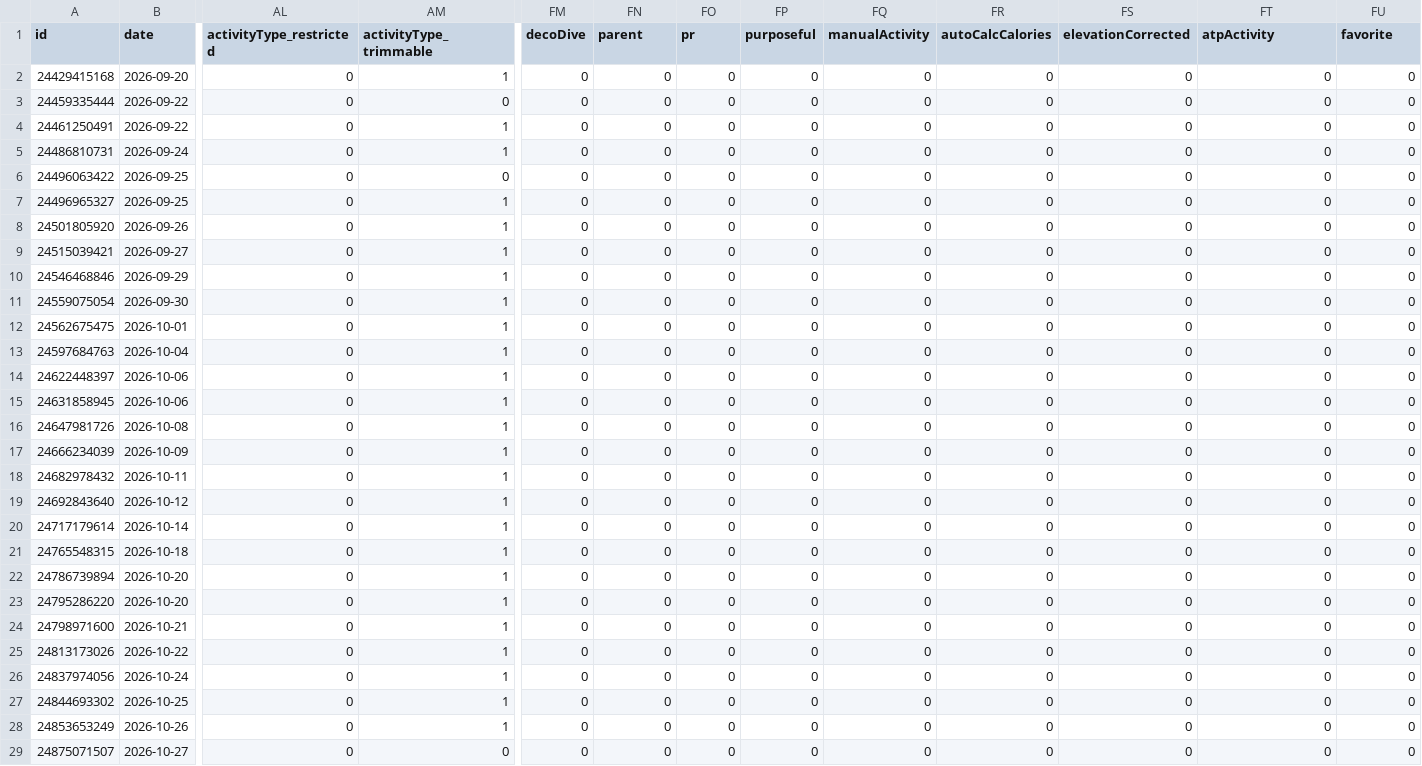
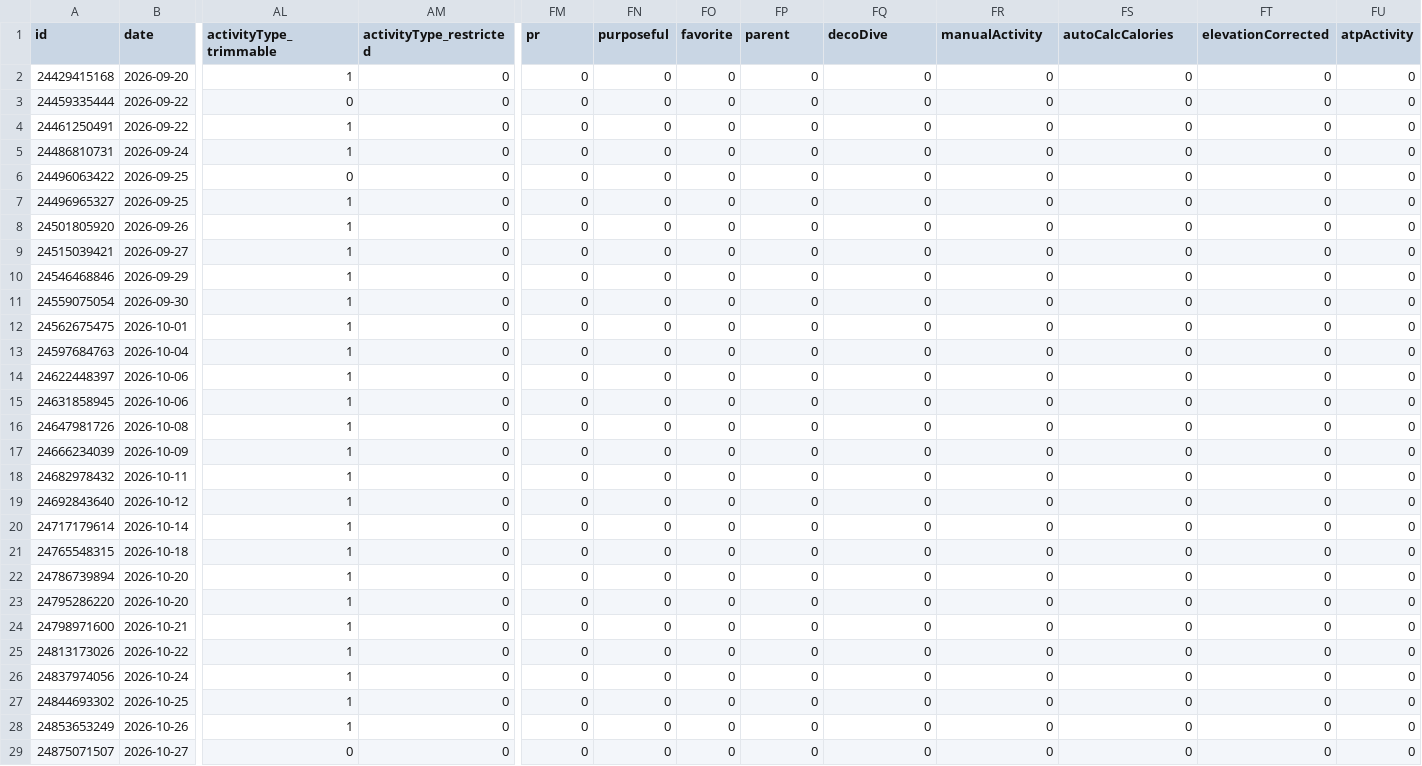
Before and after one commit to nicolasmahut-ui/garmin-data, a CSV file: activites-recent.csv, drawn as a sheet; only a part is shown, gaps mark what is left out; the diff covers the shown part only; the diff names each change by its address in the sheet, - before the commit and + after, or states it on an @@ line.

Commit message:
activites recentes 2026-11-18 06:45

```diff
--- a/activites-recent.csv
+++ b/activites-recent.csv
-AL1: activityType_restricted
+AL1: activityType_trimmable
-AM1: activityType_trimmable
+AM1: activityType_restricted
-FM1: decoDive
+FM1: pr
-FN1: parent
+FN1: purposeful
-FO1: pr
+FO1: favorite
-FP1: purposeful
+FP1: parent
-FQ1: manualActivity
+FQ1: decoDive
-FR1: autoCalcCalories
+FR1: manualActivity
-FS1: elevationCorrected
+FS1: autoCalcCalories
-FT1: atpActivity
+FT1: elevationCorrected
-FU1: favorite
+FU1: atpActivity
-AL2 (activityType_trimmable): 0
+AL2 (activityType_trimmable): 1
-AM2 (activityType_restricted): 1
+AM2 (activityType_restricted): 0
-AL4:AL5 (activityType_trimmable): 0
+AL4:AL5 (activityType_trimmable): 1
-AM4:AM5 (activityType_restricted): 1
+AM4:AM5 (activityType_restricted): 0
-AL7:AL28 (activityType_trimmable): 0
+AL7:AL28 (activityType_trimmable): 1
-AM7:AM28 (activityType_restricted): 1
+AM7:AM28 (activityType_restricted): 0
```
Also changed, not shown: 26 edited cells elsewhere in this file.
